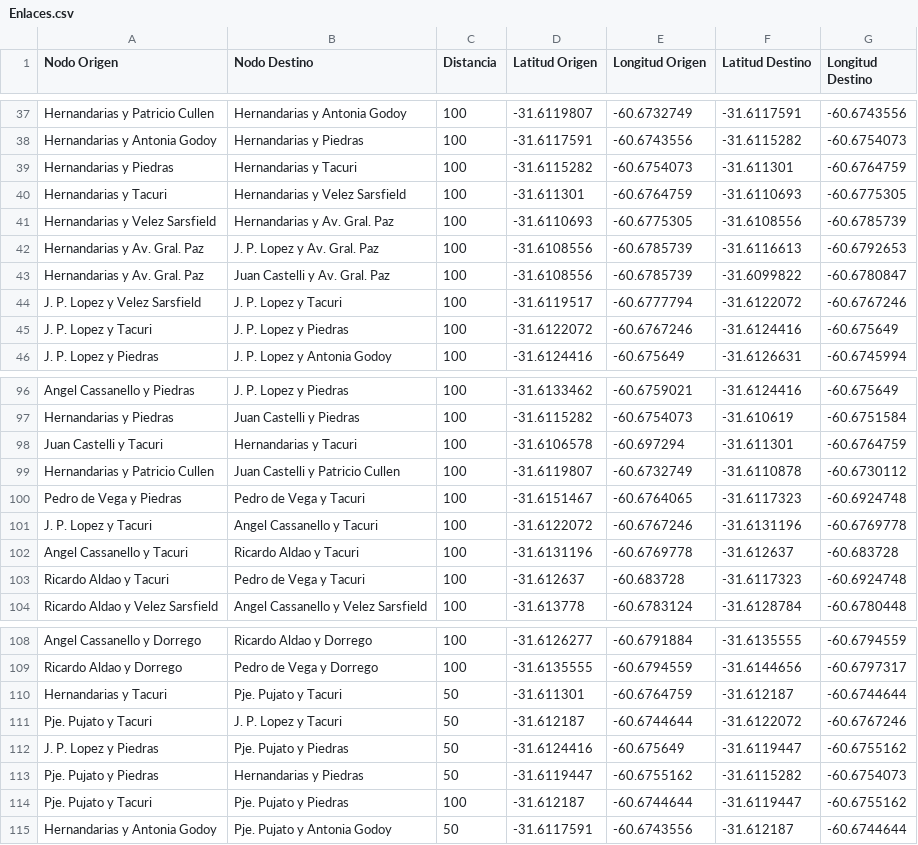
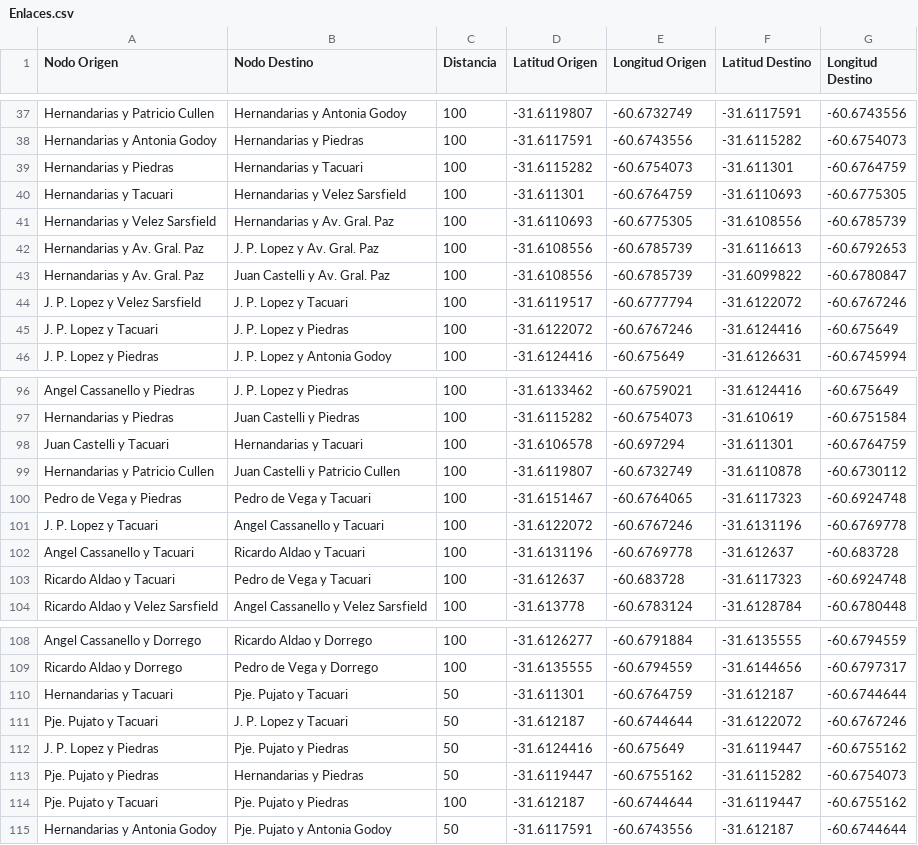
Before and after one commit to martindestefanis/TP-IA, a CSV file: bin/grafo/Enlaces.csv, drawn as a sheet; only a part is shown, gaps mark what is left out; the diff covers the shown part only.

```diff
--- a/bin/grafo/Enlaces.csv
+++ b/bin/grafo/Enlaces.csv
@@ -38,4 +38,4 @@ Hernandarias y Patricio Cullen;Hernandarias y Antonia Godoy;100;-31.6119807;-60.
 Hernandarias y Antonia Godoy;Hernandarias y Piedras;100;-31.6117591;-60.6743556;-31.6115282;-60.6754073
-Hernandarias y Piedras;Hernandarias y Tacuri;100;-31.6115282;-60.6754073;-31.611301;-60.6764759
-Hernandarias y Tacuri;Hernandarias y Velez Sarsfield;100;-31.611301;-60.6764759;-31.6110693;-60.6775305
+Hernandarias y Piedras;Hernandarias y Tacuari;100;-31.6115282;-60.6754073;-31.611301;-60.6764759
+Hernandarias y Tacuari;Hernandarias y Velez Sarsfield;100;-31.611301;-60.6764759;-31.6110693;-60.6775305
 Hernandarias y Velez Sarsfield;Hernandarias y Av. Gral. Paz;100;-31.6110693;-60.6775305;-31.6108556;-60.6785739
@@ -43,4 +43,4 @@ Hernandarias y Av. Gral. Paz;J. P. Lopez y Av. Gral. Paz;100;-31.6108556;-60.678
 Hernandarias y Av. Gral. Paz;Juan Castelli y Av. Gral. Paz;100;-31.6108556;-60.6785739;-31.6099822;-60.6780847
-J. P. Lopez y Velez Sarsfield;J. P. Lopez y Tacuri;100;-31.6119517;-60.6777794;-31.6122072;-60.6767246
-J. P. Lopez y Tacuri;J. P. Lopez y Piedras;100;-31.6122072;-60.6767246;-31.6124416;-60.675649
+J. P. Lopez y Velez Sarsfield;J. P. Lopez y Tacuari;100;-31.6119517;-60.6777794;-31.6122072;-60.6767246
+J. P. Lopez y Tacuari;J. P. Lopez y Piedras;100;-31.6122072;-60.6767246;-31.6124416;-60.675649
 J. P. Lopez y Piedras;J. P. Lopez y Antonia Godoy;100;-31.6124416;-60.675649;-31.6126631;-60.6745994
@@ -97,8 +97,8 @@ Angel Cassanello y Piedras;J. P. Lopez y Piedras;100;-31.6133462;-60.6759021;-31
 Hernandarias y Piedras;Juan Castelli y Piedras;100;-31.6115282;-60.6754073;-31.610619;-60.6751584
-Juan Castelli y Tacuri;Hernandarias y Tacuri;100;-31.6106578;-60.697294;-31.611301;-60.6764759
+Juan Castelli y Tacuari;Hernandarias y Tacuari;100;-31.6106578;-60.697294;-31.611301;-60.6764759
 Hernandarias y Patricio Cullen;Juan Castelli y Patricio Cullen;100;-31.6119807;-60.6732749;-31.6110878;-60.6730112
-Pedro de Vega y Piedras;Pedro de Vega y Tacuri;100;-31.6151467;-60.6764065;-31.6117323;-60.6924748
-J. P. Lopez y Tacuri;Angel Cassanello y Tacuri;100;-31.6122072;-60.6767246;-31.6131196;-60.6769778
-Angel Cassanello y Tacuri;Ricardo Aldao y Tacuri;100;-31.6131196;-60.6769778;-31.612637;-60.683728
-Ricardo Aldao y Tacuri;Pedro de Vega y Tacuri;100;-31.612637;-60.683728;-31.6117323;-60.6924748
+Pedro de Vega y Piedras;Pedro de Vega y Tacuari;100;-31.6151467;-60.6764065;-31.6117323;-60.6924748
+J. P. Lopez y Tacuari;Angel Cassanello y Tacuari;100;-31.6122072;-60.6767246;-31.6131196;-60.6769778
+Angel Cassanello y Tacuari;Ricardo Aldao y Tacuari;100;-31.6131196;-60.6769778;-31.612637;-60.683728
+Ricardo Aldao y Tacuari;Pedro de Vega y Tacuari;100;-31.612637;-60.683728;-31.6117323;-60.6924748
 Ricardo Aldao y Velez Sarsfield;Angel Cassanello y Velez Sarsfield;100;-31.613778;-60.6783124;-31.6128784;-60.6780448
@@ -109,7 +109,7 @@ Angel Cassanello y Dorrego;Ricardo Aldao y Dorrego;100;-31.6126277;-60.6791884;-
 Ricardo Aldao y Dorrego;Pedro de Vega y Dorrego;100;-31.6135555;-60.6794559;-31.6144656;-60.6797317
-Hernandarias y Tacuri;Pje. Pujato y Tacuri;50;-31.611301;-60.6764759;-31.612187;-60.6744644
-Pje. Pujato y Tacuri;J. P. Lopez y Tacuri;50;-31.612187;-60.6744644;-31.6122072;-60.6767246
+Hernandarias y Tacuari;Pje. Pujato y Tacuari;50;-31.611301;-60.6764759;-31.612187;-60.6744644
+Pje. Pujato y Tacuari;J. P. Lopez y Tacuari;50;-31.612187;-60.6744644;-31.6122072;-60.6767246
 J. P. Lopez y Piedras;Pje. Pujato y Piedras;50;-31.6124416;-60.675649;-31.6119447;-60.6755162
 Pje. Pujato y Piedras;Hernandarias y Piedras;50;-31.6119447;-60.6755162;-31.6115282;-60.6754073
-Pje. Pujato y Tacuri;Pje. Pujato y Piedras;100;-31.612187;-60.6744644;-31.6119447;-60.6755162
+Pje. Pujato y Tacuari;Pje. Pujato y Piedras;100;-31.612187;-60.6744644;-31.6119447;-60.6755162
 Hernandarias y Antonia Godoy;Pje. Pujato y Antonia Godoy;50;-31.6117591;-60.6743556;-31.612187;-60.6744644
```
Also changed, not shown: 8 edited cells elsewhere in this file, src/grafo/Enlaces.csv, 32 other files.
